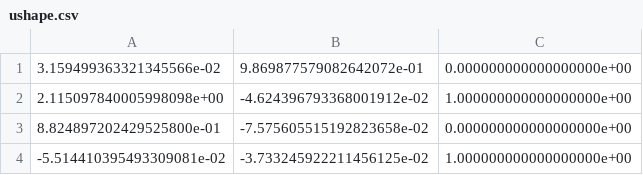
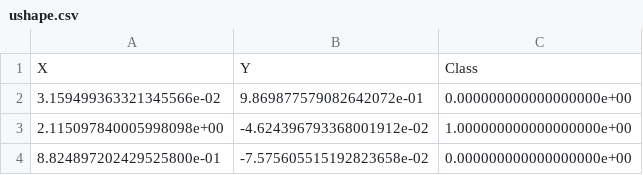
Before and after one commit to Sssaurabh425/lenovo, a CSV file: ushape.csv, drawn as a sheet; only a part is shown; the shorter side is filled out with more unchanged rows.

Commit message:
Update ushape.csv

```diff
--- a/ushape.csv
+++ b/ushape.csv
@@ -1 +1,2 @@
+X,Y,Class
 3.159499363321345566e-02,9.869877579082642072e-01,0.000000000000000000e+00
```
